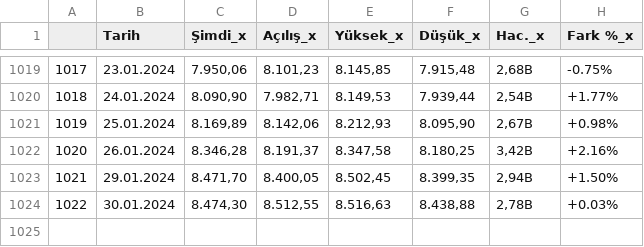
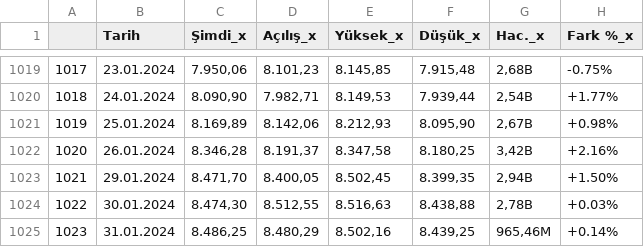
Before and after one commit to vulonviing/fonpilot, a CSV file: bist100.csv, drawn as a sheet; only a part is shown, gaps mark what is left out; the diff names each change by its address in the sheet, - before the commit and + after, or states it on an @@ line.

Commit message:
data update

```diff
--- a/bist100.csv
+++ b/bist100.csv
+row 1025: 1023 | 31.01.2024 | 8.486,25 | 8.480,29 | 8.502,16 | 8.439,25 | 965,46M | +0.14%
```
Also changed, not shown: altin.csv, bist30.csv, 5 other files.
